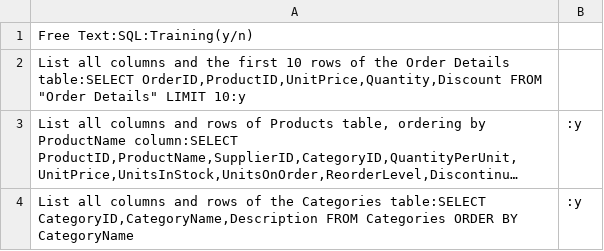
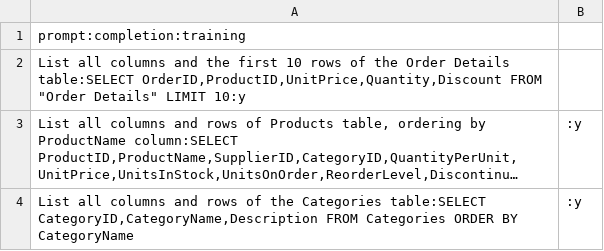
Before and after one commit to kahunacohen/ai, a CSV file: queries.csv, drawn as a sheet; only a part is shown; long unchanged cells end in ….

```diff
--- a/queries.csv
+++ b/queries.csv
@@ -1,2 +1,2 @@
-Free Text:SQL:Training(y/n)
+prompt:completion:training
 List all columns and the first 10 rows of the Order Details table:SELECT OrderID,ProductID,UnitPrice,Quantity,Discount FROM "Order Details" LIMIT 10:y
```
Also changed, not shown: 2 other files.
